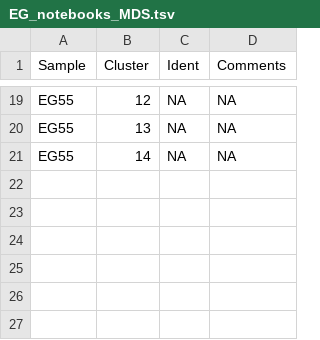
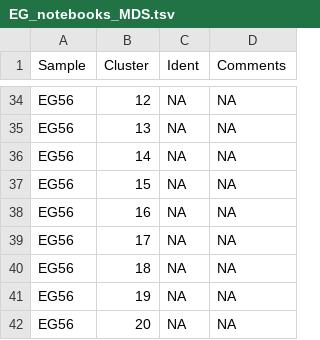
Before and after one commit to citrinehibiscus94/EG_notebooks, a TSV file: EG_notebooks_MDS.tsv, drawn as a sheet; only a part is shown, gaps mark what is left out; addresses are those after the commit; the diff covers the shown part only; the diff names each change by its address in the sheet, - before the commit and + after, or states it on an @@ line.

```diff
--- a/EG_notebooks_MDS.tsv
+++ b/EG_notebooks_MDS.tsv
-A34:A36 (Sample): EG55
+A34:A36 (Sample): EG56
+row 37: EG56 | 15 | NA | NA
+row 38: EG56 | 16 | NA | NA
+row 39: EG56 | 17 | NA | NA
+row 40: EG56 | 18 | NA | NA
+row 41: EG56 | 19 | NA | NA
+row 42: EG56 | 20 | NA | NA
```
Also changed, not shown: 15 added rows and 12 edited cells elsewhere in this file.
